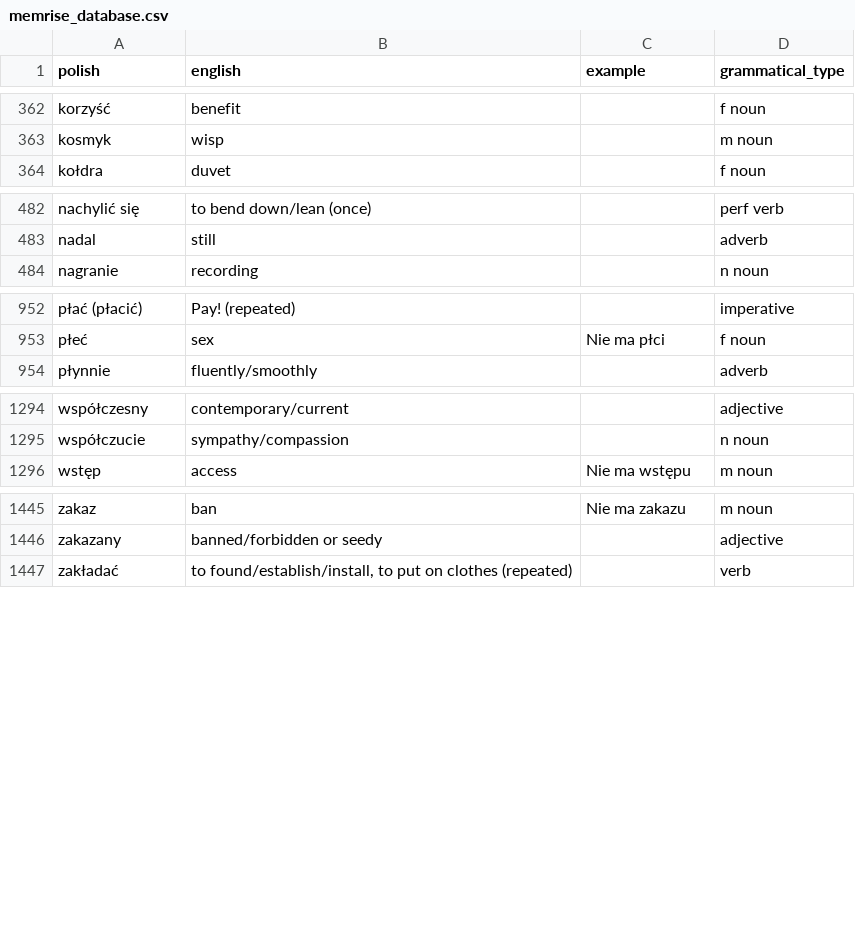
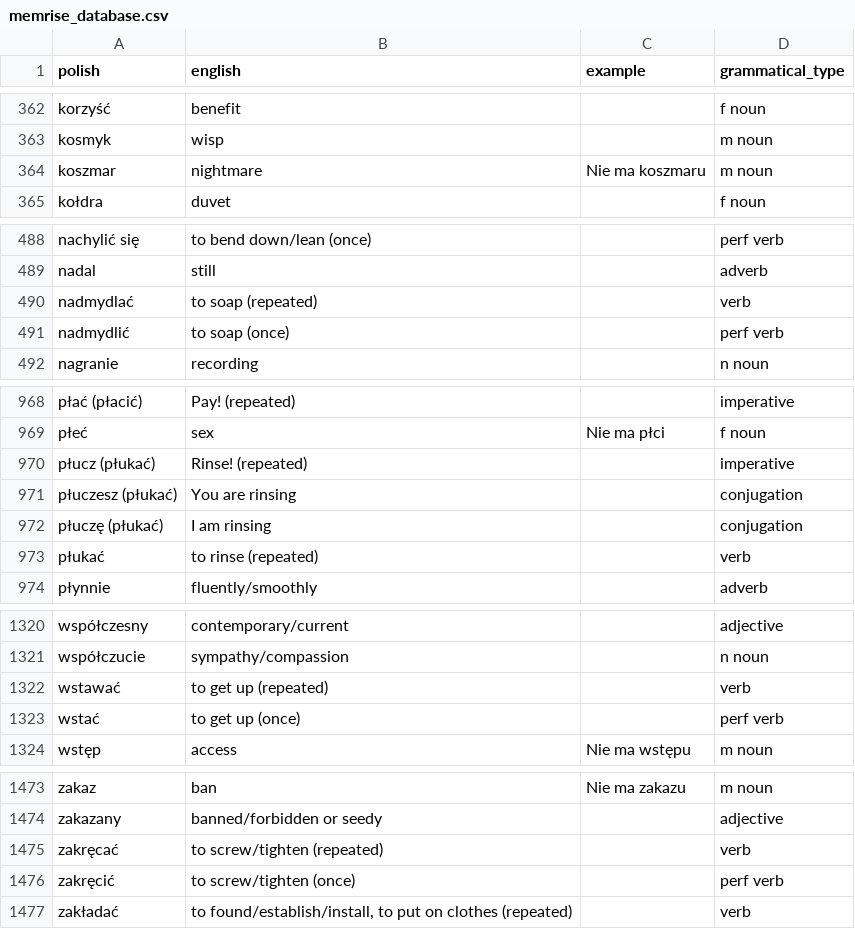
Before and after one commit to nihao2984/memrise-scraper, a CSV file: memrise_database.csv, drawn as a sheet; only a part is shown, gaps mark what is left out; the diff covers the shown part only.

```diff
--- a/memrise_database.csv
+++ b/memrise_database.csv
@@ -363,2 +363,3 @@ korzyść,benefit,,f noun
 kosmyk,wisp,,m noun
+koszmar,nightmare,Nie ma koszmaru,m noun
 kołdra,duvet,,f noun
@@ -483,2 +489,4 @@ nachylić się,to bend down/lean (once),,perf verb
 nadal,still,,adverb
+nadmydlać,to soap (repeated),,verb
+nadmydlić,to soap (once),,perf verb
 nagranie,recording,,n noun
@@ -953,2 +969,6 @@ płać (płacić),Pay! (repeated),,imperative
 płeć,sex,Nie ma płci,f noun
+płucz (płukać),Rinse! (repeated),,imperative
+płuczesz (płukać),You are rinsing,,conjugation
+płuczę (płukać),I am rinsing,,conjugation
+płukać,to rinse (repeated),,verb
 płynnie,fluently/smoothly,,adverb
@@ -1295,2 +1321,4 @@ współczesny,contemporary/current,,adjective
 współczucie,sympathy/compassion,,n noun
+wstawać,to get up (repeated),,verb
+wstać,to get up (once),,perf verb
 wstęp,access,Nie ma wstępu,m noun
@@ -1446,2 +1474,4 @@ zakaz,ban,Nie ma zakazu,m noun
 zakazany,banned/forbidden or seedy,,adjective
+zakręcać,to screw/tighten (repeated),,verb
+zakręcić,to screw/tighten (once),,perf verb
 zakładać,"to found/establish/install, to put on clothes (repeated)",,verb
```
Also changed, not shown: 20 added rows elsewhere in this file, memrise_levels.csv.
